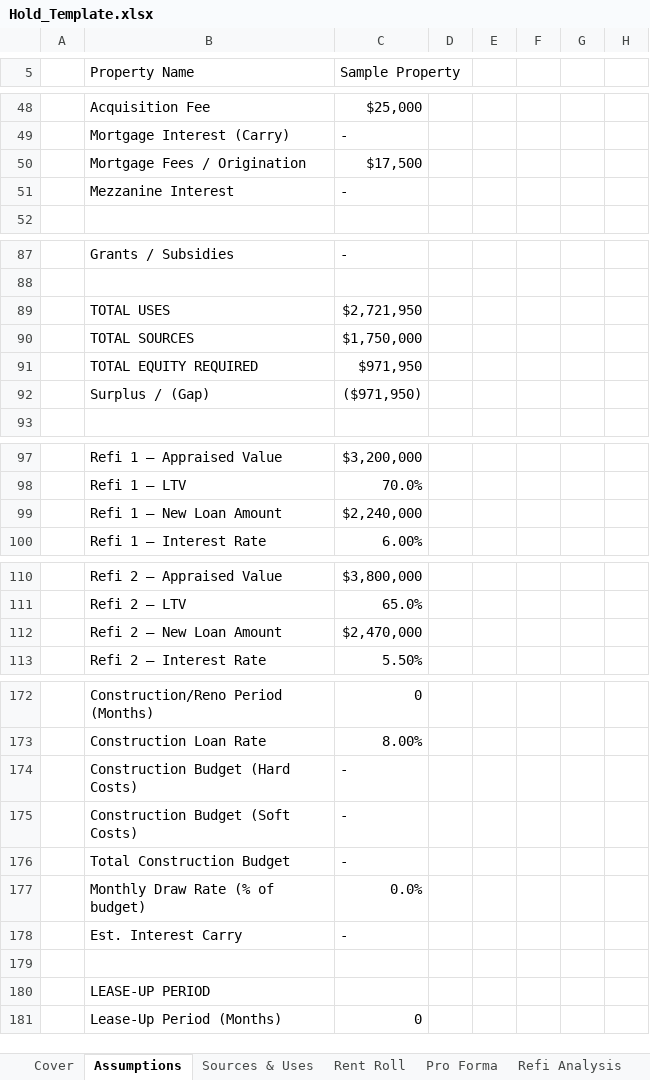
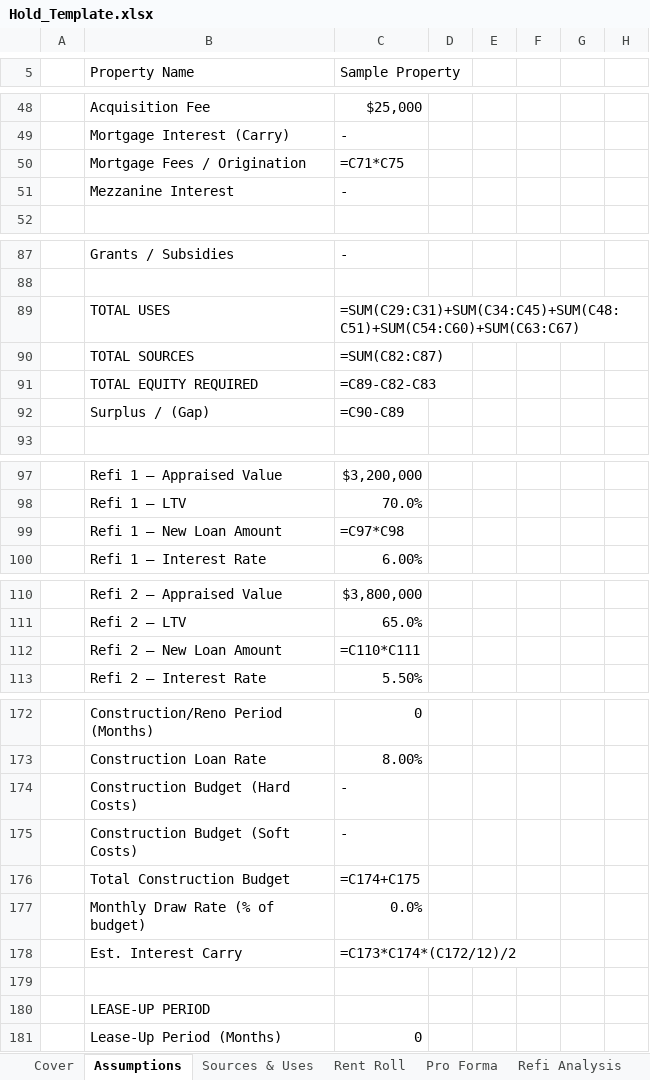
Before and after one commit to mikeafreedman/dealdesk, an Excel workbook: data/templates/Hold_Template.xlsx, sheet Assumptions, drawn as a sheet; only a part is shown, gaps mark what is left out; values as stored, in another font and other column widths than the file's, no cell formats; formulas without a stored value are shown as written; the diff covers the shown part only; the diff names each change by its address in the sheet, - before the commit and + after, or states it on an @@ line.

```diff
--- a/data/templates/Hold_Template.xlsx (sheet Assumptions)
+++ b/data/templates/Hold_Template.xlsx (sheet Assumptions)
-C50 (Sample Property): $17,500
+C50 (Sample Property): =C71*C75
-C89 (Sample Property): $2,721,950
+C89 (Sample Property): =SUM(C29:C31)+SUM(C34:C45)+SUM(C48:C51)+SUM(C54:C60)+SUM(C63:C67)
-C90 (Sample Property): $1,750,000
+C90 (Sample Property): =SUM(C82:C87)
-C91 (Sample Property): $971,950
+C91 (Sample Property): =C89-C82-C83
-C92 (Sample Property): ($971,950)
+C92 (Sample Property): =C90-C89
-C99 (Sample Property): $2,240,000
+C99 (Sample Property): =C97*C98
-C112 (Sample Property): $2,470,000
+C112 (Sample Property): =C110*C111
-C176 (Sample Property): -
+C176 (Sample Property): =C174+C175
-C178 (Sample Property): -
+C178 (Sample Property): =C173*C174*(C172/12)/2
```
Also changed, not shown: 1 added row, 1 removed row and 16 edited cells elsewhere in this sheet, sheet Cash Waterfall, sheet Amort - Initial, sheet Amort - Refi 1, sheet Amort - Refi 2, sheet Amort - Refi 3, sheet Pro Forma, 7 more sheets, cell formats, charts or pictures, data/templates/Sale_Template.xlsx, 23 other files.
